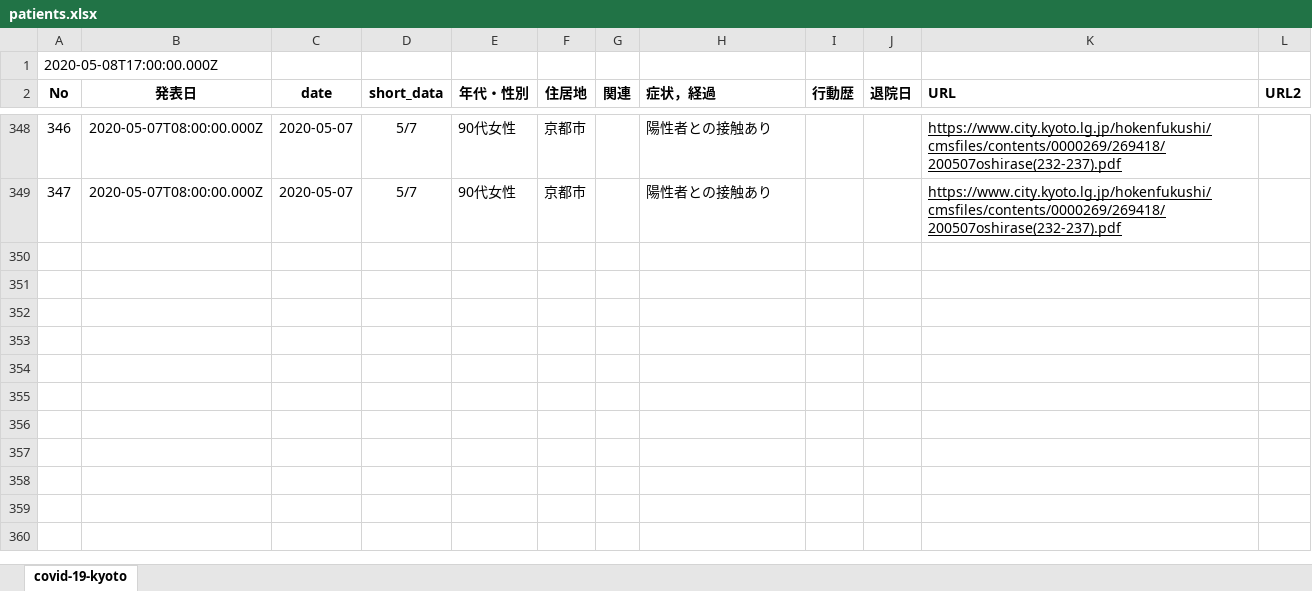
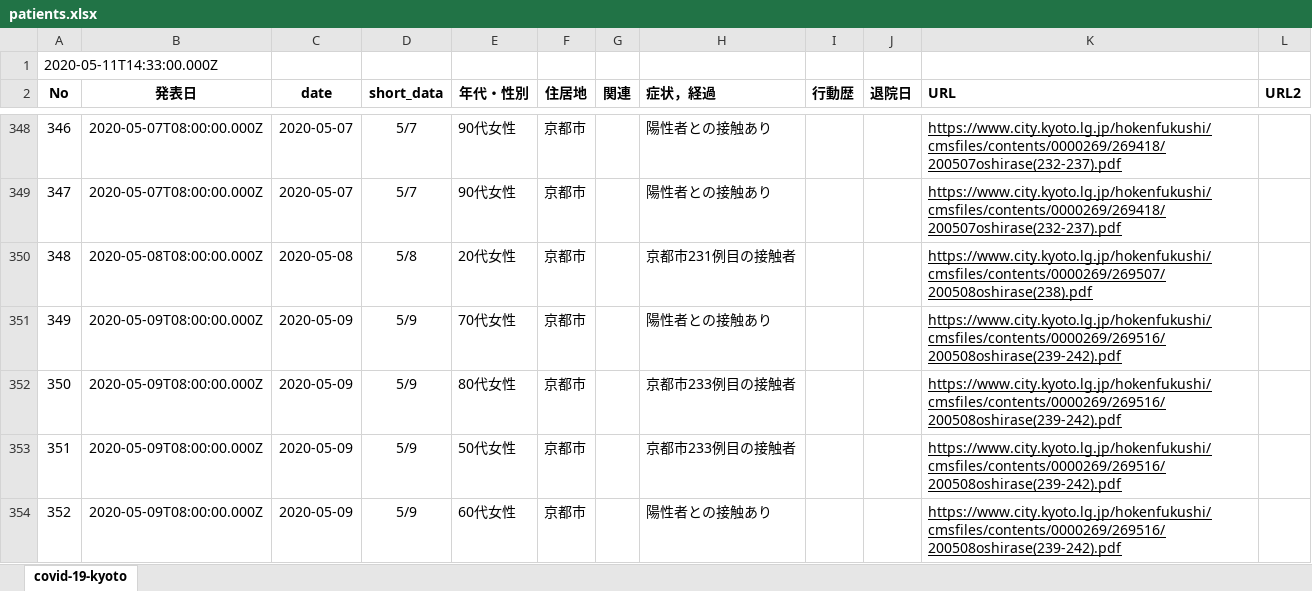
Before and after one commit to stop-covid19-kyoto/covid19kyoto-scraping, an Excel workbook: patients.xlsx, sheet covid-19-kyoto, drawn as a sheet; only a part is shown, gaps mark what is left out; values as stored, in another font and other column widths than the file's, no borders; charts and pictures not drawn; the diff names each change by its address in the sheet, - before the commit and + after, or states it on an @@ line.

```diff
--- a/patients.xlsx (sheet covid-19-kyoto)
+++ b/patients.xlsx (sheet covid-19-kyoto)
@@ column A (No) renumbered in row 1 @@
+row 350: 348 | 2020-05-08T08:00:00.000Z | 2020-05-08 | 5/8 | 20代女性 | 京都市 |  | 京都市231例目の接触者 |  |  | https://www.city.kyoto.lg.jp/hokenfukushi/cmsfiles/contents/0000269/269507/200508oshirase(238).pdf
+row 351: 349 | 2020-05-09T08:00:00.000Z | 2020-05-09 | 5/9 | 70代女性 | 京都市 |  | 陽性者との接触あり |  |  | https://www.city.kyoto.lg.jp/hokenfukushi/cmsfiles/contents/0000269/269516/200508oshirase(239-242).pdf
+row 352: 350 | 2020-05-09T08:00:00.000Z | 2020-05-09 | 5/9 | 80代女性 | 京都市 |  | 京都市233例目の接触者 |  |  | https://www.city.kyoto.lg.jp/hokenfukushi/cmsfiles/contents/0000269/269516/200508oshirase(239-242).pdf
+row 353: 351 | 2020-05-09T08:00:00.000Z | 2020-05-09 | 5/9 | 50代女性 | 京都市 |  | 京都市233例目の接触者 |  |  | https://www.city.kyoto.lg.jp/hokenfukushi/cmsfiles/contents/0000269/269516/200508oshirase(239-242).pdf
+row 354: 352 | 2020-05-09T08:00:00.000Z | 2020-05-09 | 5/9 | 60代女性 | 京都市 |  | 陽性者との接触あり |  |  | https://www.city.kyoto.lg.jp/hokenfukushi/cmsfiles/contents/0000269/269516/200508oshirase(239-242).pdf
```
Also changed, not shown: summary.xlsx, 5 other files.
